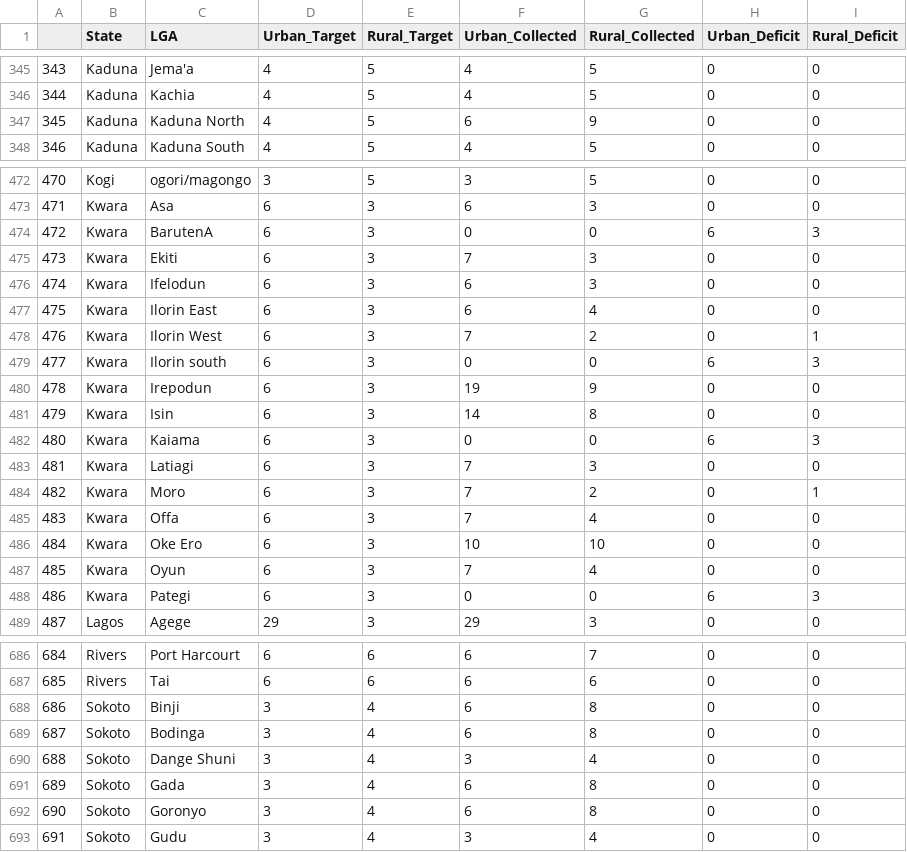
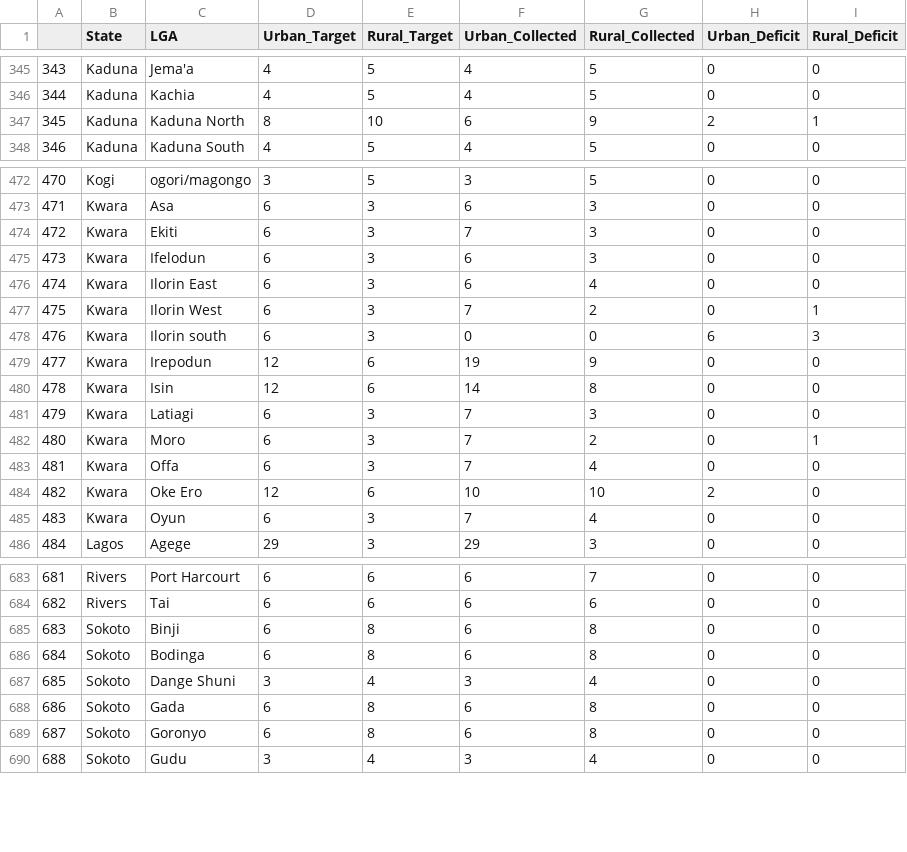
Before and after one commit to vistaaquadri/NESIP-1.0, a CSV file: data/dashboard_data/expander_df.csv, drawn as a sheet; only a part is shown, gaps mark what is left out; removed rows and columns are numbered as before the commit, all else as after; the diff covers the shown part only; the diff names each change by its address in the sheet, - before the commit and + after, or states it on an @@ line.

```diff
--- a/data/dashboard_data/expander_df.csv
+++ b/data/dashboard_data/expander_df.csv
-D347 (Urban_Target): 4
+D347 (Urban_Target): 8
-E347 (Rural_Target): 5
+E347 (Rural_Target): 10
-H347 (Urban_Deficit): 0
+H347 (Urban_Deficit): 2
-I347 (Rural_Deficit): 0
+I347 (Rural_Deficit): 1
-row 474: 472 | Kwara | BarutenA | 6 | 3 | 0 | 0 | 6 | 3
@@ column A renumbered from row 474 down @@
-D479:D480 (Urban_Target): 6
+D479:D480 (Urban_Target): 12
-E479:E480 (Rural_Target): 3
+E479:E480 (Rural_Target): 6
-row 482: 480 | Kwara | Kaiama | 6 | 3 | 0 | 0 | 6 | 3
-D484 (Urban_Target): 6
+D484 (Urban_Target): 12
-E484 (Rural_Target): 3
+E484 (Rural_Target): 6
-H484 (Urban_Deficit): 0
+H484 (Urban_Deficit): 2
-row 488: 486 | Kwara | Pategi | 6 | 3 | 0 | 0 | 6 | 3
-D685:D686 (Urban_Target): 3
+D685:D686 (Urban_Target): 6
-E685:E686 (Rural_Target): 4
+E685:E686 (Rural_Target): 8
-D688:D689 (Urban_Target): 3
+D688:D689 (Urban_Target): 6
-E688:E689 (Rural_Target): 4
+E688:E689 (Rural_Target): 8
```
Also changed, not shown: 55 edited cells elsewhere in this file, data/dashboard_data/dashboard_single_df.csv, data/dashboard_data/state_lga_completion_data.csv.
